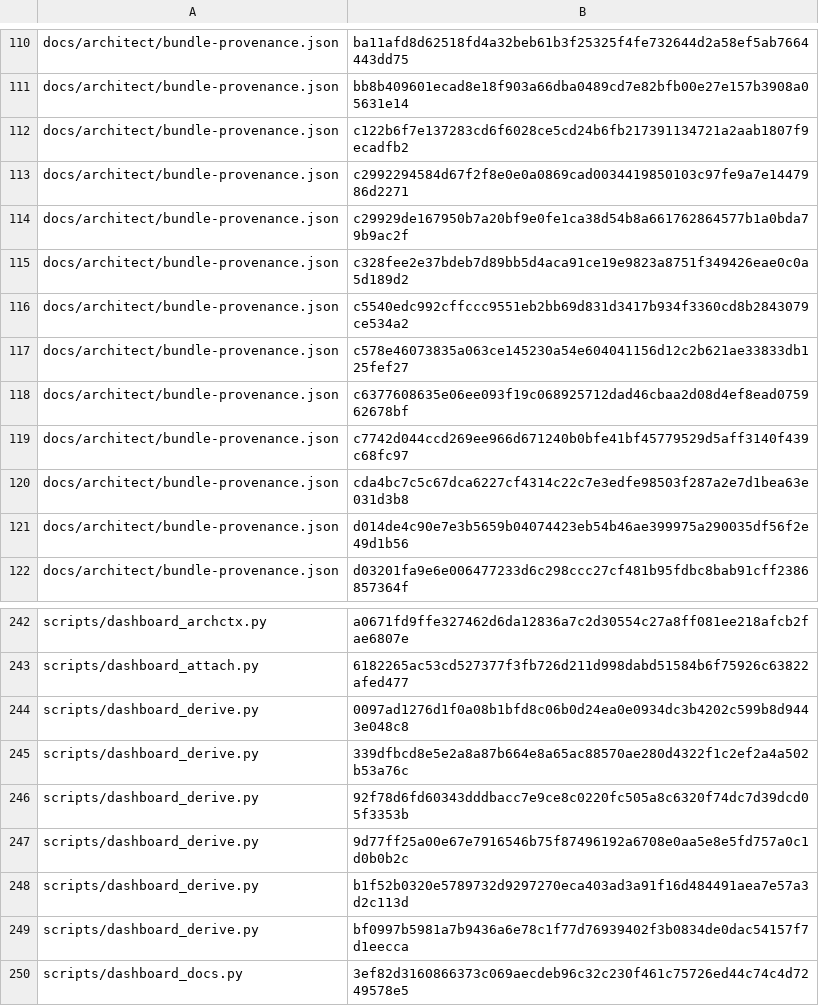
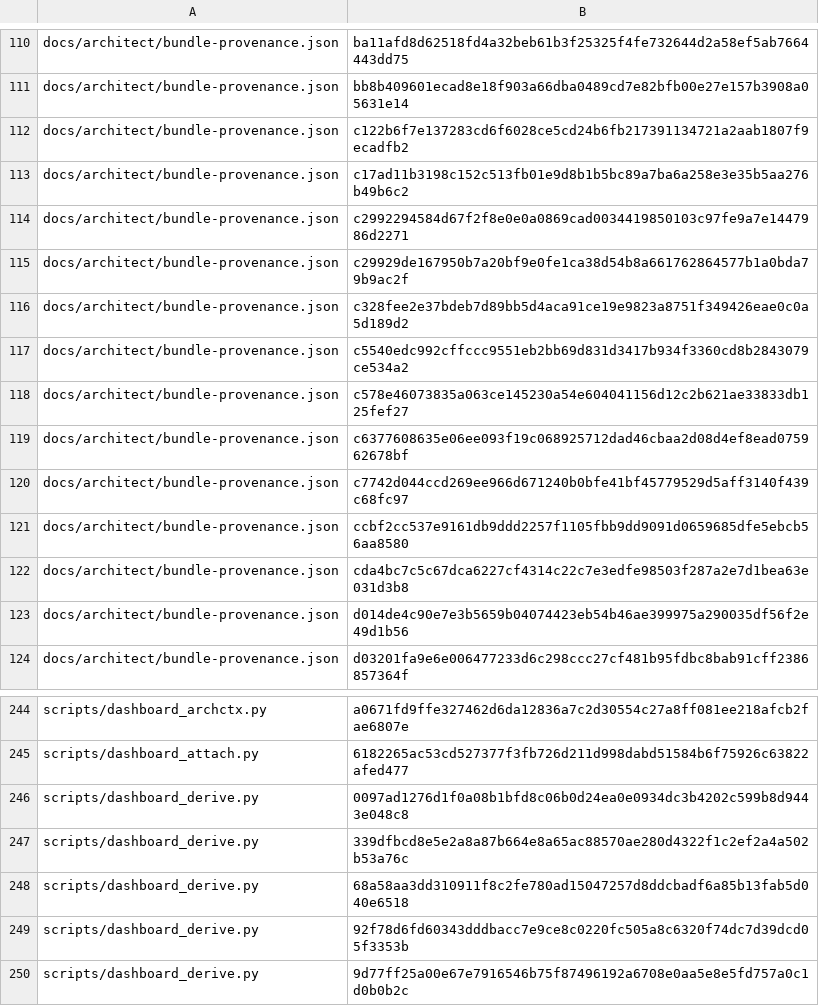
Before and after one commit to bobmatnyc/trusty-tools, a TSV file: crates/trusty-mpm/src/bin/tm/commands/fleet/seed_history.tsv, drawn as a sheet; only a part is shown, gaps mark what is left out; the shorter side is filled out with more unchanged rows; the diff names each change by its address in the sheet, - before the commit and + after, or states it on an @@ line.

```diff
--- a/crates/trusty-mpm/src/bin/tm/commands/fleet/seed_history.tsv
+++ b/crates/trusty-mpm/src/bin/tm/commands/fleet/seed_history.tsv
+row 113: docs/architect/bundle-provenance.json | c17ad11b3198c152c513fb01e9d8b1b5bc89a7ba6a258e3e35b5aa276b49b6c2
+row 121: docs/architect/bundle-provenance.json | ccbf2cc537e9161db9ddd2257f1105fbb9dd9091d0659685dfe5ebcb56aa8580
+row 248: scripts/dashboard_derive.py | 68a58aa3dd310911f8c2fe780ad15047257d8ddcbadf6a85b13fab5d040e6518
```
Also changed, not shown: 8 other files.
